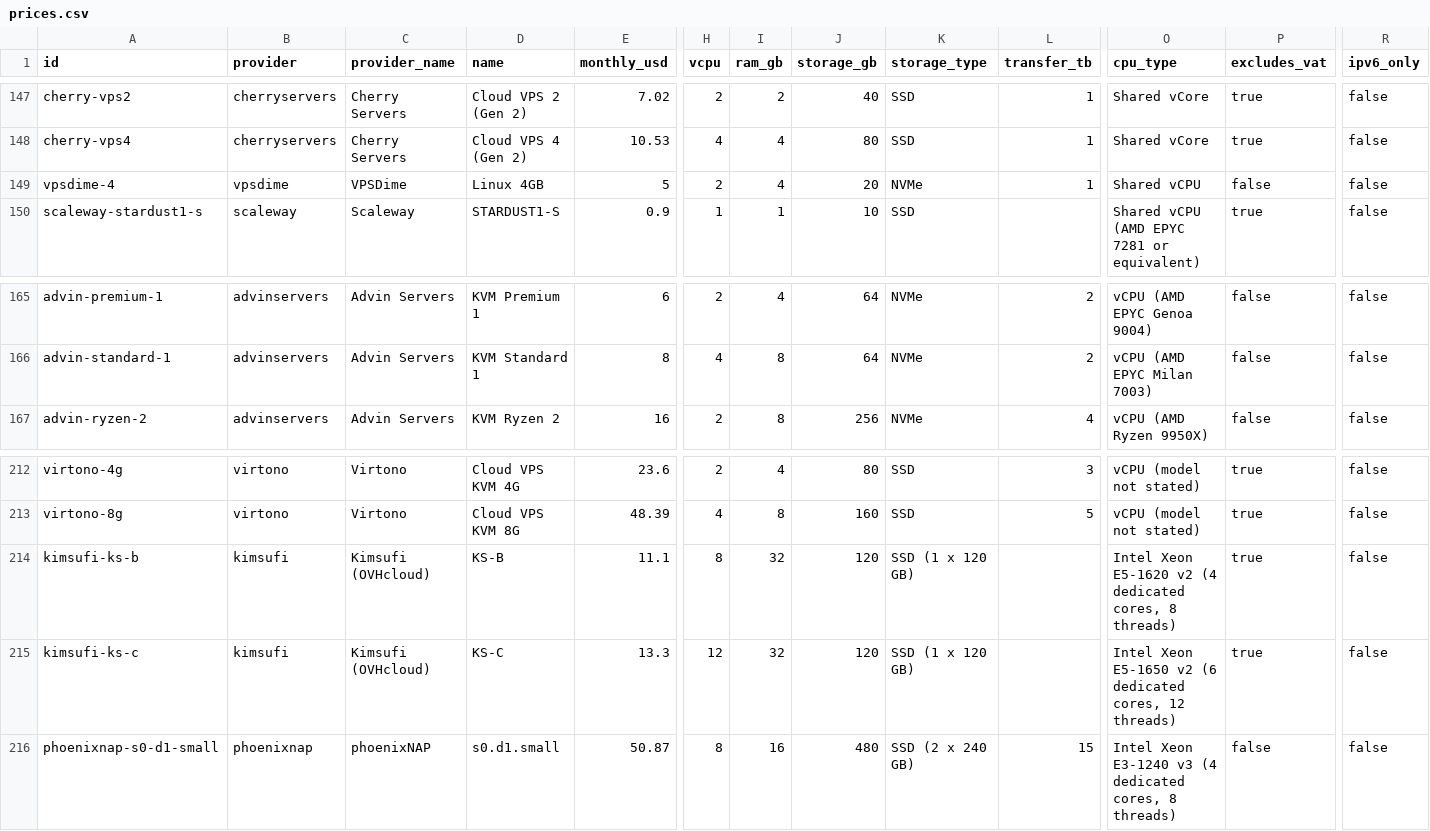
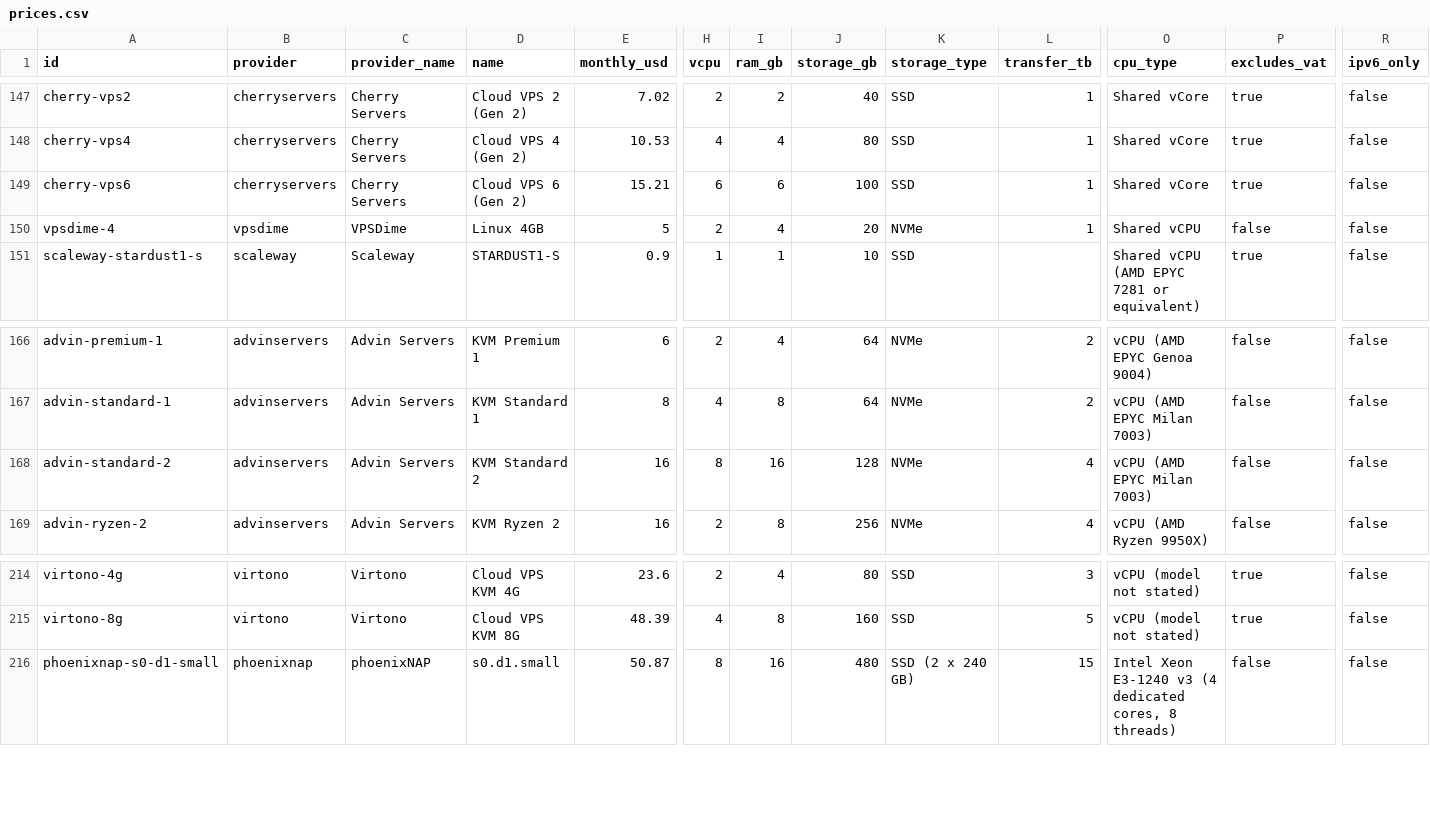
Before and after one commit to firststategrowth/vps-prices, a CSV file: prices.csv, drawn as a sheet; only a part is shown, gaps mark what is left out; removed rows and columns are numbered as before the commit, all else as after; rows hold the shown columns only; the diff names each change by its address in the sheet, - before the commit and + after, or states it on an @@ line.

Commit message:
Prices read 2026-11-05. 350 plans from 58 providers.

```diff
--- a/prices.csv
+++ b/prices.csv
+row 149: cherry-vps6 | cherryservers | Cherry Servers | Cloud VPS 6 (Gen 2) | 15.21 | 6 | 6 | 100 | SSD | 1 | Shared vCore | true | false
+row 168: advin-standard-2 | advinservers | Advin Servers | KVM Standard 2 | 16 | 8 | 16 | 128 | NVMe | 4 | vCPU (AMD EPYC Milan 7003) | false | false
-row 214: kimsufi-ks-b | kimsufi | Kimsufi (OVHcloud) | KS-B | 11.1 | 8 | 32 | 120 | SSD (1 x 120 GB) |  | Intel Xeon E5-1620 v2 (4 dedicated cores, 8 threads) | true | false
-row 215: kimsufi-ks-c | kimsufi | Kimsufi (OVHcloud) | KS-C | 13.3 | 12 | 32 | 120 | SSD (1 x 120 GB) |  | Intel Xeon E5-1650 v2 (6 dedicated cores, 12 threads) | true | false
```
Also changed, not shown: 2 other files.
